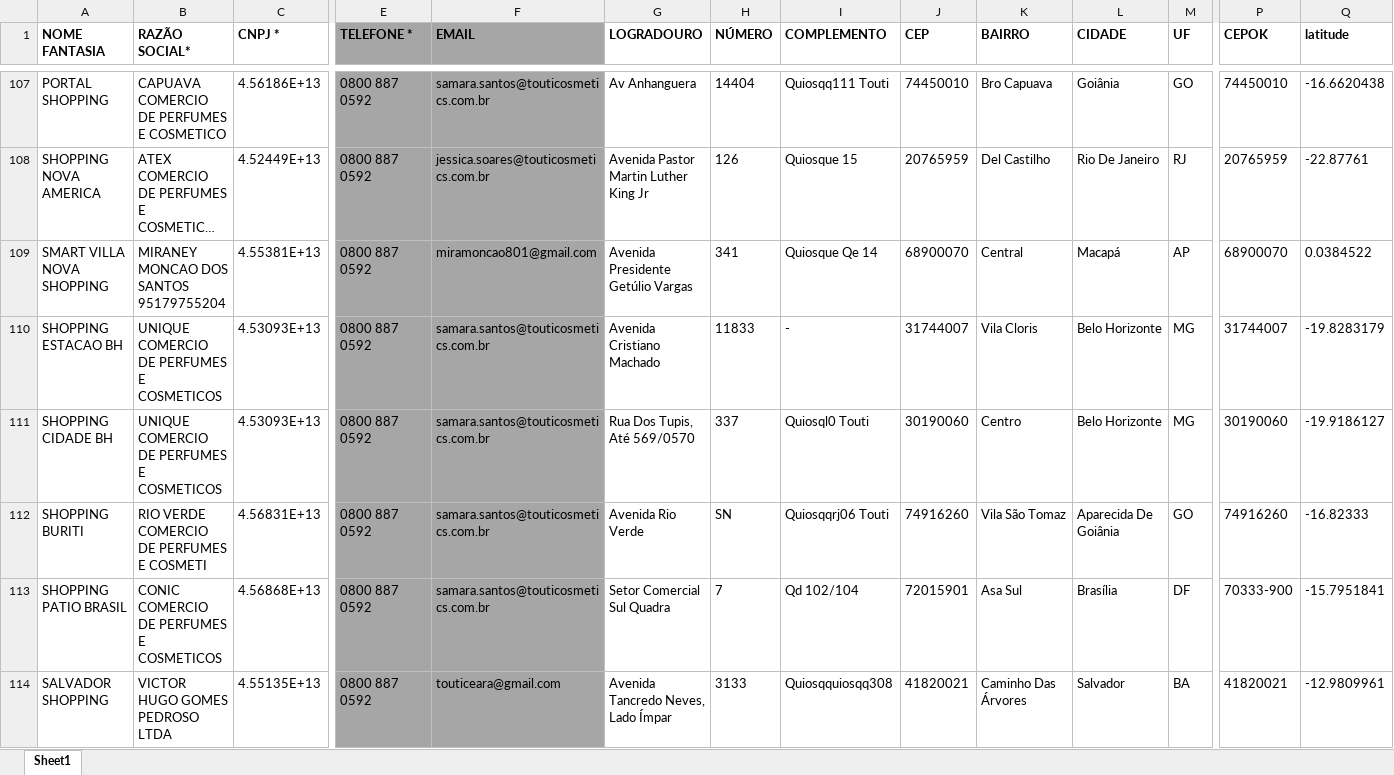
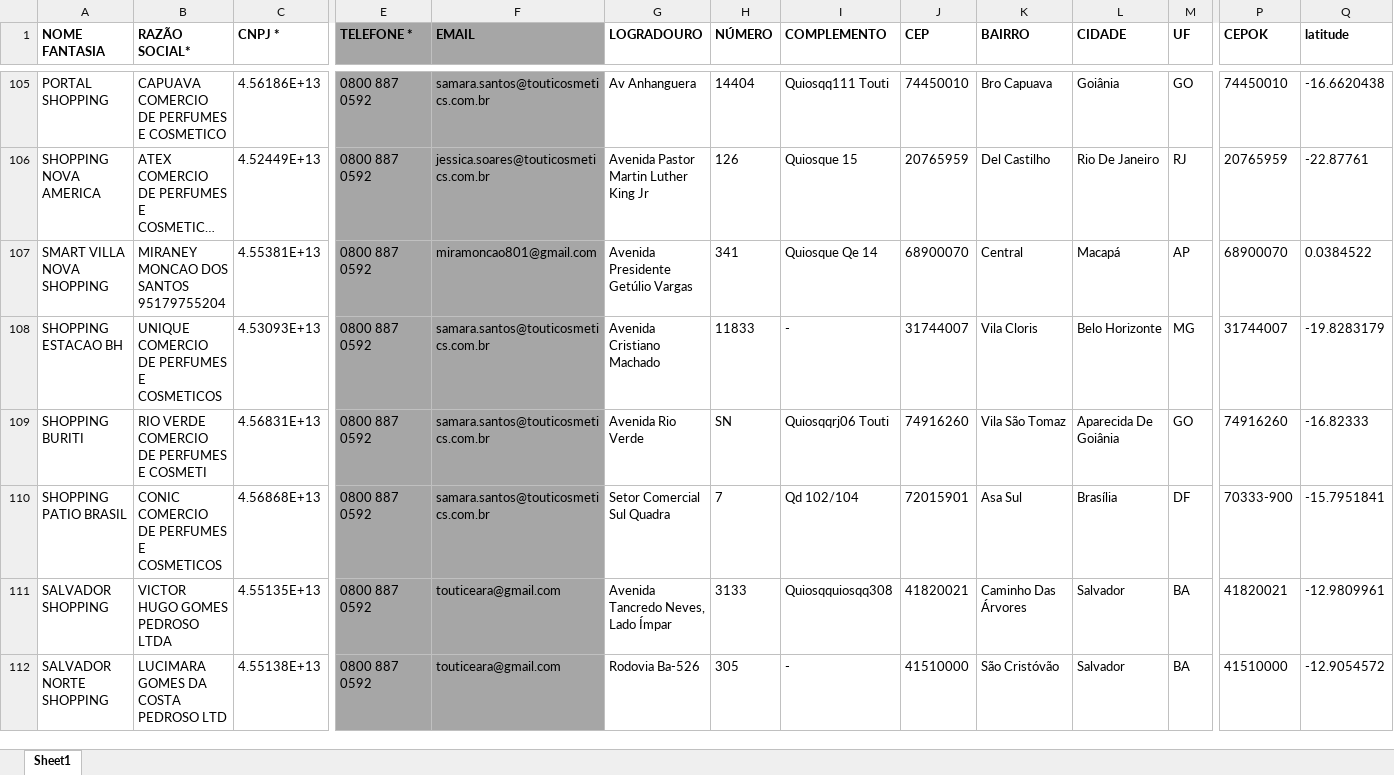
Before and after one commit to userTI10/Touti-franquias, an Excel workbook: finalData.xlsx, sheet Sheet1, drawn as a sheet; only a part is shown, gaps mark what is left out; the shorter side is filled out with more unchanged rows; long unchanged cells end in …; values as stored, in another font and other column widths than the file's, no borders; removed rows and columns are numbered as before the commit, all else as after; rows hold the shown columns only; the diff covers the shown part only; the diff names each change by its address in the sheet, - before the commit and + after, or states it on an @@ line.

```diff
--- a/finalData.xlsx (sheet Sheet1)
+++ b/finalData.xlsx (sheet Sheet1)
-row 111: SHOPPING CIDADE BH | UNIQUE COMERCIO DE PERFUMES E COSMETICOS | 4.53093E+13 | 0800 887 0592 | samara.santos@touticosmetics.com.br | Rua Dos Tupis, Até 569/0570 | 337 | Quiosql0 Touti | 30190060 | Centro | Belo Horizonte | MG | 30190060 | -19.9186127
```
Also changed, not shown: 30 added rows and 22 removed rows elsewhere in this sheet.
